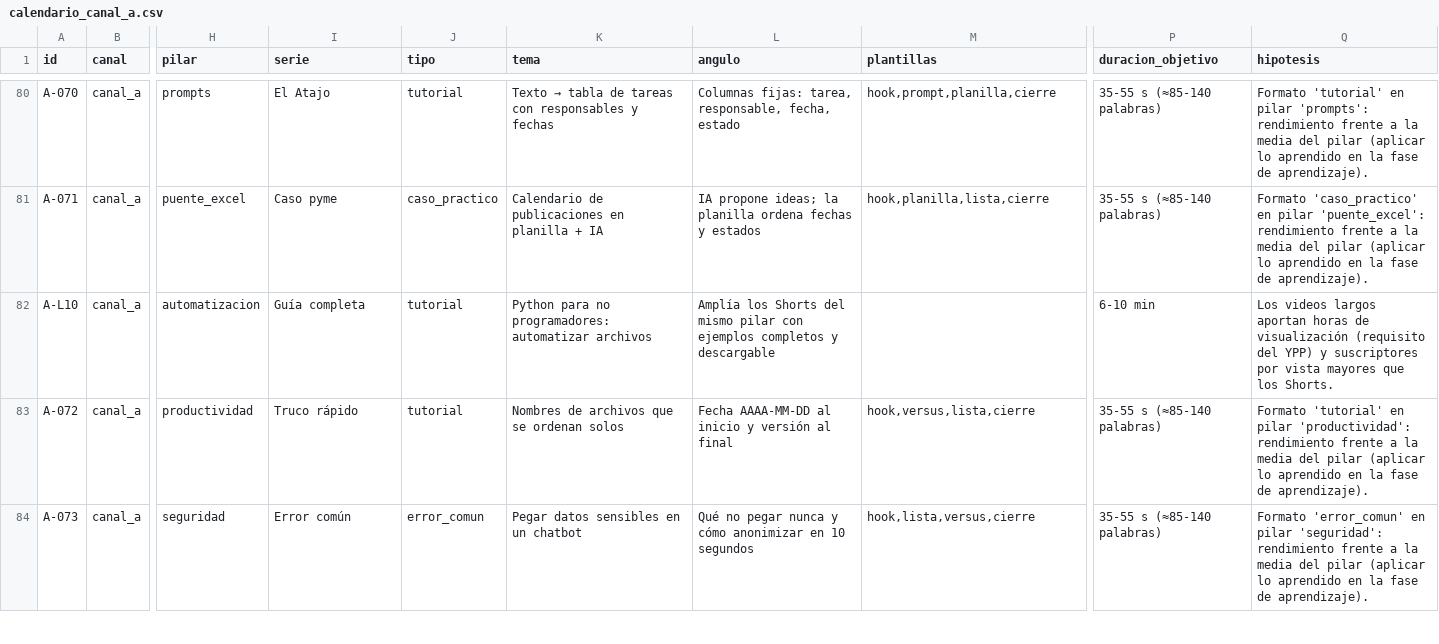
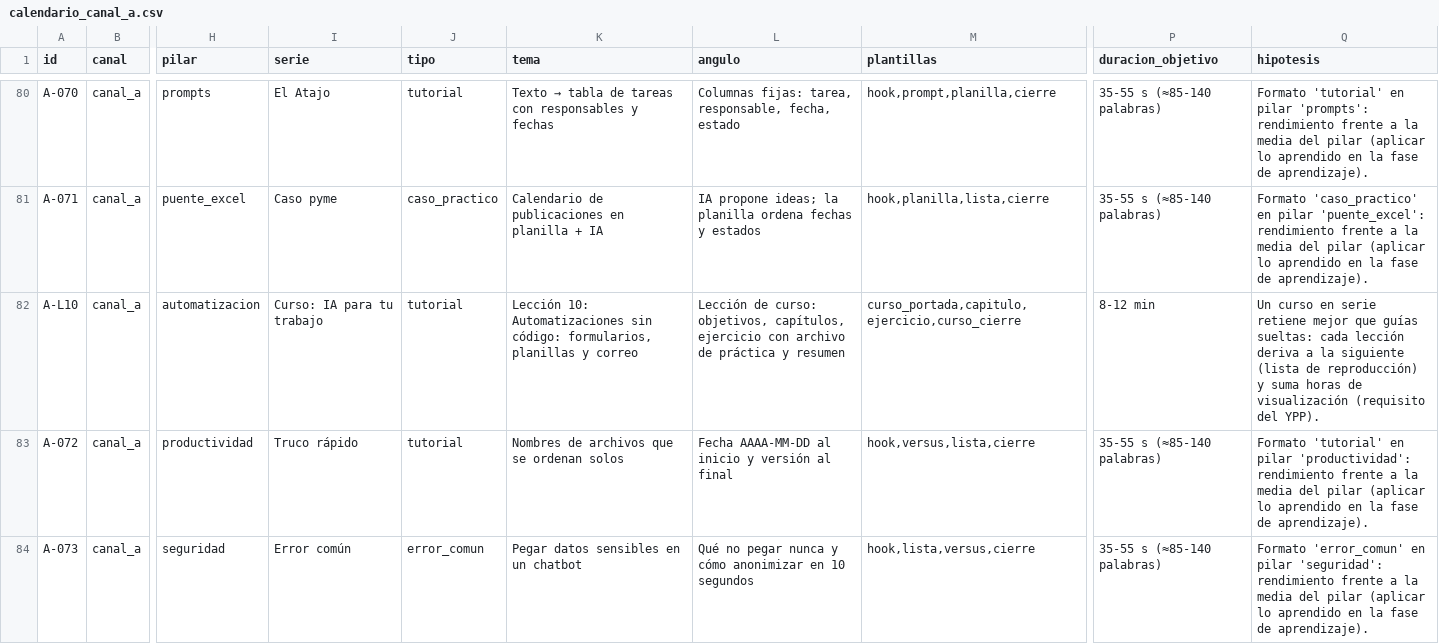
Before and after one commit to gabrielvalle-491/gabrielvalle-491, a CSV file: youtube-factory/strategy/calendario_canal_a.csv, drawn as a sheet; only a part is shown, gaps mark what is left out; the diff covers the shown part only; the diff names each change by its address in the sheet, - before the commit and + after, or states it on an @@ line.

```diff
--- a/youtube-factory/strategy/calendario_canal_a.csv
+++ b/youtube-factory/strategy/calendario_canal_a.csv
-I82 (serie): Guía completa
+I82 (serie): Curso: IA para tu trabajo
-K82 (tema): Python para no programadores: automatizar archivos
+K82 (tema): Lección 10: Automatizaciones sin código: formularios, planillas y correo
-L82 (angulo): Amplía los Shorts del mismo pilar con ejemplos completos y descargable
+L82 (angulo): Lección de curso: objetivos, capítulos, ejercicio con archivo de práctica y resumen
-M82 (plantillas): (empty)
+M82 (plantillas): curso_portada,capitulo,ejercicio,curso_cierre
-P82 (duracion_objetivo): 6-10 min
+P82 (duracion_objetivo): 8-12 min
-Q82 (hipotesis): Los videos largos aportan horas de visualización (requisito del YPP) y suscriptores por vista mayores que los Shorts.
+Q82 (hipotesis): Un curso en serie retiene mejor que guías sueltas: cada lección deriva a la siguiente (lista de reproducción) y suma horas de visualización (requisito del YPP).
```
Also changed, not shown: 72 edited cells elsewhere in this file, youtube-factory/strategy/calendario_canal_b.csv, 29 other files.
